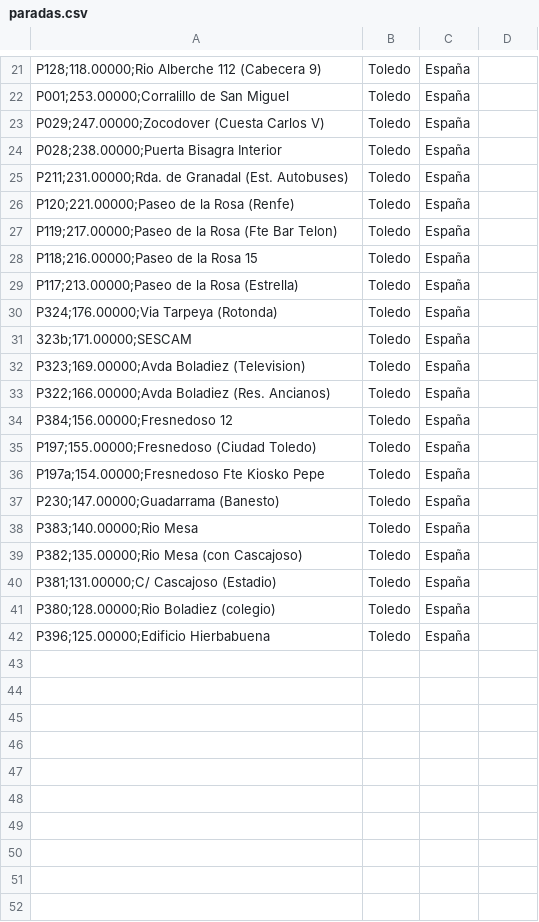
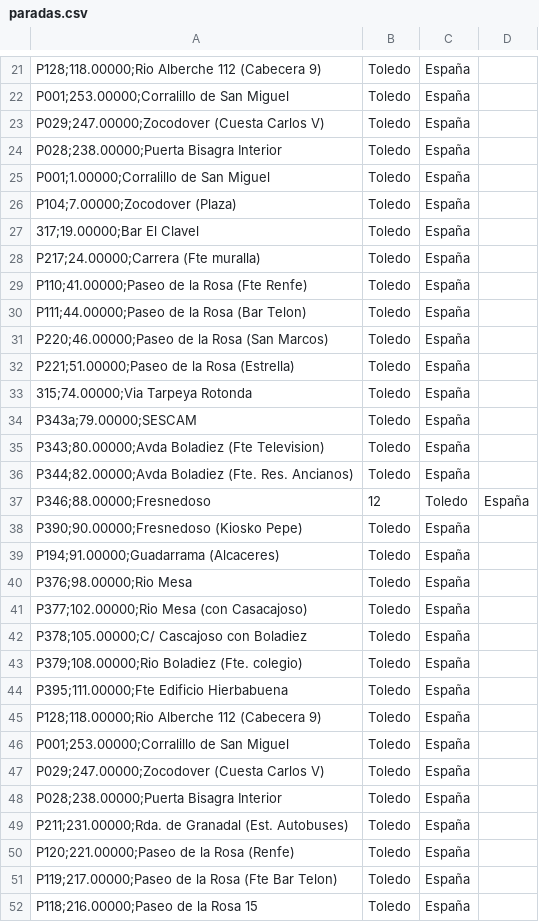
Before and after one commit to craftsmanship-toledo/katangapp-scripts, a CSV file: csv/bus-stops/linea-L62/paradas.csv, drawn as a sheet; only a part is shown, gaps mark what is left out; the shorter side is filled out with more unchanged rows.

Commit message:
Update paradas in routes (there has been an update!)

```diff
--- a/csv/bus-stops/linea-L62/paradas.csv
+++ b/csv/bus-stops/linea-L62/paradas.csv
@@ -24,2 +24,26 @@ P029;247.00000;Zocodover (Cuesta Carlos V), Toledo, España
 P028;238.00000;Puerta Bisagra Interior, Toledo, España
+P001;1.00000;Corralillo de San Miguel, Toledo, España
+P104;7.00000;Zocodover (Plaza), Toledo, España
+317;19.00000;Bar El Clavel, Toledo, España
+P217;24.00000;Carrera (Fte muralla), Toledo, España
+P110;41.00000;Paseo de la Rosa (Fte Renfe), Toledo, España
+P111;44.00000;Paseo de la Rosa (Bar Telon), Toledo, España
+P220;46.00000;Paseo de la Rosa (San Marcos), Toledo, España
+P221;51.00000;Paseo de la Rosa (Estrella), Toledo, España
+315;74.00000;Via Tarpeya Rotonda, Toledo, España
+P343a;79.00000;SESCAM, Toledo, España
+P343;80.00000;Avda Boladiez (Fte Television), Toledo, España
+P344;82.00000;Avda Boladiez (Fte. Res. Ancianos), Toledo, España
+P346;88.00000;Fresnedoso, 12, Toledo, España
+P390;90.00000;Fresnedoso (Kiosko Pepe), Toledo, España
+P194;91.00000;Guadarrama (Alcaceres), Toledo, España
+P376;98.00000;Rio Mesa, Toledo, España
+P377;102.00000;Rio Mesa (con Casacajoso), Toledo, España
+P378;105.00000;C/ Cascajoso con Boladiez, Toledo, España
+P379;108.00000;Rio Boladiez (Fte. colegio), Toledo, España
+P395;111.00000;Fte Edificio Hierbabuena, Toledo, España
+P128;118.00000;Rio Alberche 112 (Cabecera 9), Toledo, España
+P001;253.00000;Corralillo de San Miguel, Toledo, España
+P029;247.00000;Zocodover (Cuesta Carlos V), Toledo, España
+P028;238.00000;Puerta Bisagra Interior, Toledo, España
 P211;231.00000;Rda. de Granadal (Est. Autobuses), Toledo, España
```
Also changed, not shown: csv/bus-stops/linea-L72b/paradas.csv, csv/bus-stops/linea-L83/paradas.csv.
